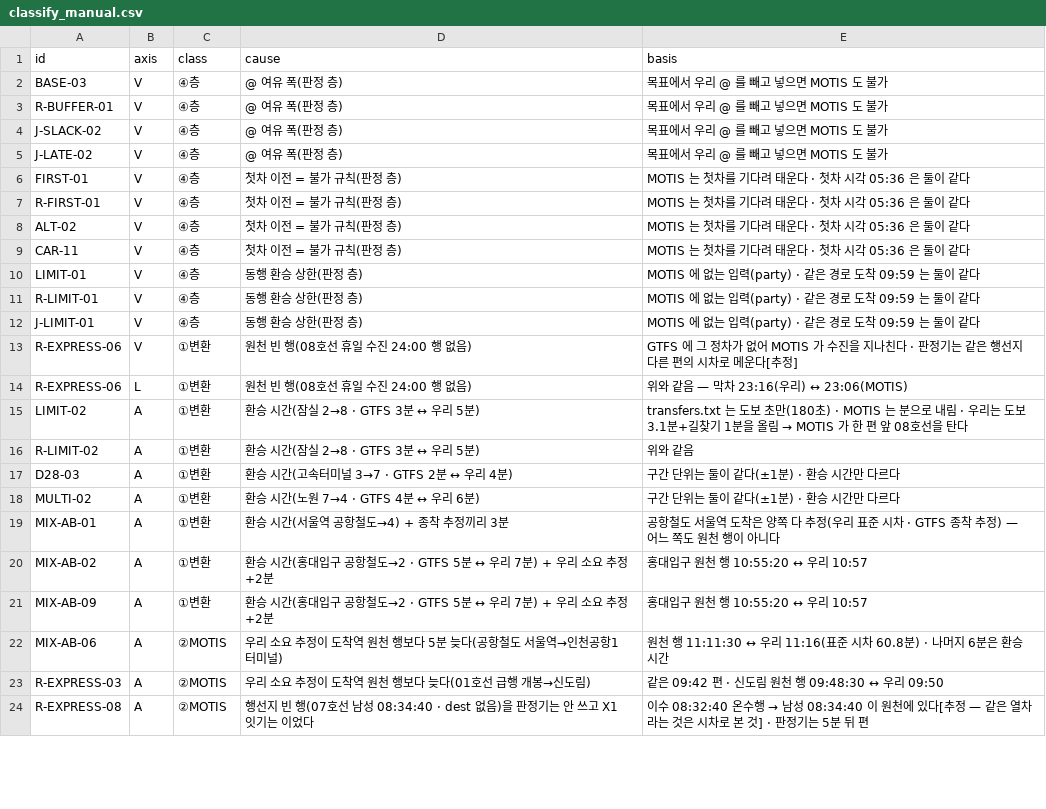
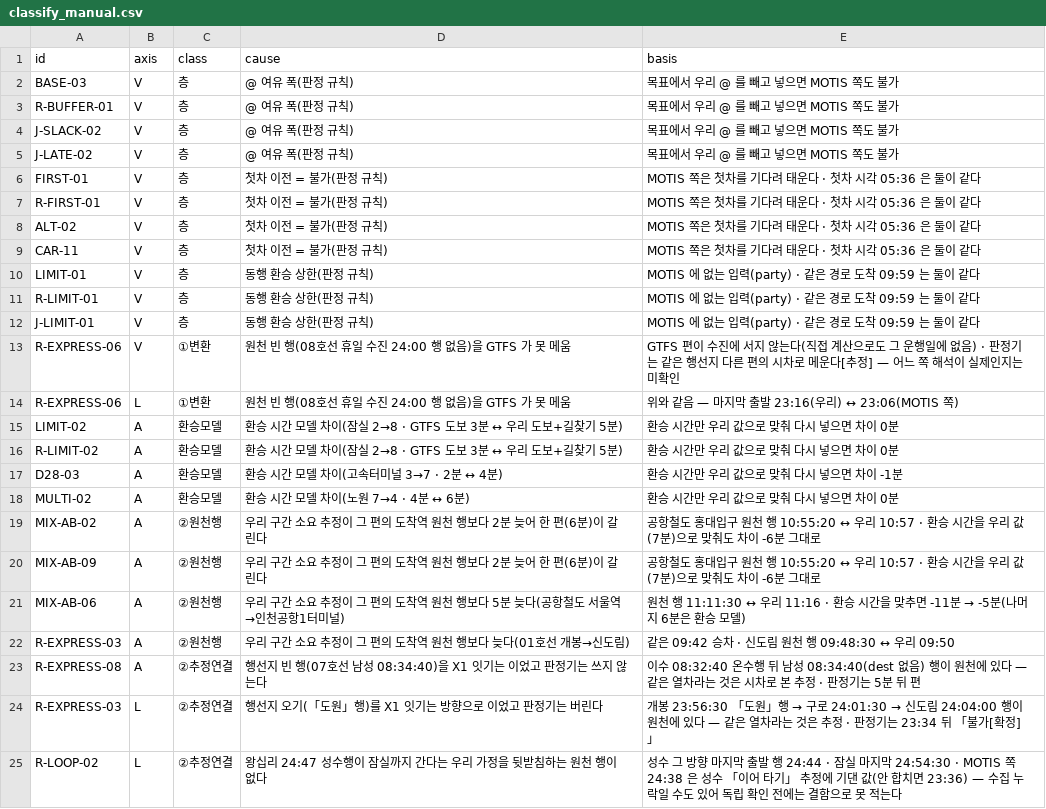
Before and after one commit to cls15rn/SKN32-FINAL-6TEAM, a CSV file: exp/x2_compare/classify_manual.csv, drawn as a sheet; only a part is shown; the diff covers the shown part only.

```diff
--- a/exp/x2_compare/classify_manual.csv
+++ b/exp/x2_compare/classify_manual.csv
@@ -1,24 +1,25 @@
 id,axis,class,cause,basis
-BASE-03,V,④층,@ 여유 폭(판정 층),목표에서 우리 @ 를 빼고 넣으면 MOTIS 도 불가
-R-BUFFER-01,V,④층,@ 여유 폭(판정 층),목표에서 우리 @ 를 빼고 넣으면 MOTIS 도 불가
-J-SLACK-02,V,④층,@ 여유 폭(판정 층),목표에서 우리 @ 를 빼고 넣으면 MOTIS 도 불가
-J-LATE-02,V,④층,@ 여유 폭(판정 층),목표에서 우리 @ 를 빼고 넣으면 MOTIS 도 불가
-FIRST-01,V,④층,첫차 이전 = 불가 규칙(판정 층),MOTIS 는 첫차를 기다려 태운다 · 첫차 시각 05:36 은 둘이 같다
-R-FIRST-01,V,④층,첫차 이전 = 불가 규칙(판정 층),MOTIS 는 첫차를 기다려 태운다 · 첫차 시각 05:36 은 둘이 같다
-ALT-02,V,④층,첫차 이전 = 불가 규칙(판정 층),MOTIS 는 첫차를 기다려 태운다 · 첫차 시각 05:36 은 둘이 같다
-CAR-11,V,④층,첫차 이전 = 불가 규칙(판정 층),MOTIS 는 첫차를 기다려 태운다 · 첫차 시각 05:36 은 둘이 같다
-LIMIT-01,V,④층,동행 환승 상한(판정 층),MOTIS 에 없는 입력(party) · 같은 경로 도착 09:59 는 둘이 같다
-R-LIMIT-01,V,④층,동행 환승 상한(판정 층),MOTIS 에 없는 입력(party) · 같은 경로 도착 09:59 는 둘이 같다
-J-LIMIT-01,V,④층,동행 환승 상한(판정 층),MOTIS 에 없는 입력(party) · 같은 경로 도착 09:59 는 둘이 같다
-R-EXPRESS-06,V,①변환,원천 빈 행(08호선 휴일 수진 24:00 행 없음),GTFS 에 그 정차가 없어 MOTIS 가 수진을 지나친다 · 판정기는 같은 행선지 다른 편의 시차로 메운다[추정]
-R-EXPRESS-06,L,①변환,원천 빈 행(08호선 휴일 수진 24:00 행 없음),위와 같음 — 막차 23:16(우리) ↔ 23:06(MOTIS)
-LIMIT-02,A,①변환,환승 시간(잠실 2→8 · GTFS 3분 ↔ 우리 5분),transfers.txt 는 도보 초만(180초) · MOTIS 는 분으로 내림 · 우리는 도보 3.1분+길찾기 1분을 올림 → MOTIS 가 한 편 앞 08호선을 탄다
-R-LIMIT-02,A,①변환,환승 시간(잠실 2→8 · GTFS 3분 ↔ 우리 5분),위와 같음
-D28-03,A,①변환,환승 시간(고속터미널 3→7 · GTFS 2분 ↔ 우리 4분),구간 단위는 둘이 같다(±1분) · 환승 시간만 다르다
-MULTI-02,A,①변환,환승 시간(노원 7→4 · GTFS 4분 ↔ 우리 6분),구간 단위는 둘이 같다(±1분) · 환승 시간만 다르다
-MIX-AB-01,A,①변환,환승 시간(서울역 공항철도→4) + 종착 추정끼리 3분,공항철도 서울역 도착은 양쪽 다 추정(우리 표준 시차 · GTFS 종착 추정) — 어느 쪽도 원천 행이 아니다
-MIX-AB-02,A,①변환,환승 시간(홍대입구 공항철도→2 · GTFS 5분 ↔ 우리 7분) + 우리 소요 추정 +2분,홍대입구 원천 행 10:55:20 ↔ 우리 10:57
-MIX-AB-09,A,①변환,환승 시간(홍대입구 공항철도→2 · GTFS 5분 ↔ 우리 7분) + 우리 소요 추정 +2분,홍대입구 원천 행 10:55:20 ↔ 우리 10:57
-MIX-AB-06,A,②MOTIS,우리 소요 추정이 도착역 원천 행보다 5분 늦다(공항철도 서울역→인천공항1터미널),원천 행 11:11:30 ↔ 우리 11:16(표준 시차 60.8분) · 나머지 6분은 환승 시간
-R-EXPRESS-03,A,②MOTIS,우리 소요 추정이 도착역 원천 행보다 늦다(01호선 급행 개봉→신도림),같은 09:42 편 · 신도림 원천 행 09:48:30 ↔ 우리 09:50
-R-EXPRESS-08,A,②MOTIS,행선지 빈 행(07호선 남성 08:34:40 · dest 없음)을 판정기는 안 쓰고 X1 잇기는 이었다,이수 08:32:40 온수행 → 남성 08:34:40 이 원천에 있다[추정 — 같은 열차라는 것은 시차로 본 것] · 판정기는 5분 뒤 편
+BASE-03,V,층,@ 여유 폭(판정 규칙),목표에서 우리 @ 를 빼고 넣으면 MOTIS 쪽도 불가
+R-BUFFER-01,V,층,@ 여유 폭(판정 규칙),목표에서 우리 @ 를 빼고 넣으면 MOTIS 쪽도 불가
+J-SLACK-02,V,층,@ 여유 폭(판정 규칙),목표에서 우리 @ 를 빼고 넣으면 MOTIS 쪽도 불가
+J-LATE-02,V,층,@ 여유 폭(판정 규칙),목표에서 우리 @ 를 빼고 넣으면 MOTIS 쪽도 불가
+FIRST-01,V,층,첫차 이전 = 불가(판정 규칙),MOTIS 쪽은 첫차를 기다려 태운다 · 첫차 시각 05:36 은 둘이 같다
+R-FIRST-01,V,층,첫차 이전 = 불가(판정 규칙),MOTIS 쪽은 첫차를 기다려 태운다 · 첫차 시각 05:36 은 둘이 같다
+ALT-02,V,층,첫차 이전 = 불가(판정 규칙),MOTIS 쪽은 첫차를 기다려 태운다 · 첫차 시각 05:36 은 둘이 같다
+CAR-11,V,층,첫차 이전 = 불가(판정 규칙),MOTIS 쪽은 첫차를 기다려 태운다 · 첫차 시각 05:36 은 둘이 같다
+LIMIT-01,V,층,동행 환승 상한(판정 규칙),MOTIS 에 없는 입력(party) · 같은 경로 도착 09:59 는 둘이 같다
+R-LIMIT-01,V,층,동행 환승 상한(판정 규칙),MOTIS 에 없는 입력(party) · 같은 경로 도착 09:59 는 둘이 같다
+J-LIMIT-01,V,층,동행 환승 상한(판정 규칙),MOTIS 에 없는 입력(party) · 같은 경로 도착 09:59 는 둘이 같다
+R-EXPRESS-06,V,①변환,원천 빈 행(08호선 휴일 수진 24:00 행 없음)을 GTFS 가 못 메움,GTFS 편이 수진에 서지 않는다(직접 계산으로도 그 운행일에 없음) · 판정기는 같은 행선지 다른 편의 시차로 메운다[추정] — 어느 쪽 해석이 실제인지는 미확인
+R-EXPRESS-06,L,①변환,원천 빈 행(08호선 휴일 수진 24:00 행 없음)을 GTFS 가 못 메움,위와 같음 — 마지막 출발 23:16(우리) ↔ 23:06(MOTIS 쪽)
+LIMIT-02,A,환승모델,환승 시간 모델 차이(잠실 2→8 · GTFS 도보 3분 ↔ 우리 도보+길찾기 5분),환승 시간만 우리 값으로 맞춰 다시 넣으면 차이 0분
+R-LIMIT-02,A,환승모델,환승 시간 모델 차이(잠실 2→8 · GTFS 도보 3분 ↔ 우리 도보+길찾기 5분),환승 시간만 우리 값으로 맞춰 다시 넣으면 차이 0분
+D28-03,A,환승모델,환승 시간 모델 차이(고속터미널 3→7 · 2분 ↔ 4분),환승 시간만 우리 값으로 맞춰 다시 넣으면 차이 -1분
+MULTI-02,A,환승모델,환승 시간 모델 차이(노원 7→4 · 4분 ↔ 6분),환승 시간만 우리 값으로 맞춰 다시 넣으면 차이 0분
+MIX-AB-02,A,②원천행,우리 구간 소요 추정이 그 편의 도착역 원천 행보다 2분 늦어 한 편(6분)이 갈린다,공항철도 홍대입구 원천 행 10:55:20 ↔ 우리 10:57 · 환승 시간을 우리 값(7분)으로 맞춰도 차이 -6분 그대로
+MIX-AB-09,A,②원천행,우리 구간 소요 추정이 그 편의 도착역 원천 행보다 2분 늦어 한 편(6분)이 갈린다,공항철도 홍대입구 원천 행 10:55:20 ↔ 우리 10:57 · 환승 시간을 우리 값(7분)으로 맞춰도 차이 -6분 그대로
+MIX-AB-06,A,②원천행,우리 구간 소요 추정이 그 편의 도착역 원천 행보다 5분 늦다(공항철도 서울역→인천공항1터미널),원천 행 11:11:30 ↔ 우리 11:16 · 환승 시간을 맞추면 -11분 → -5분(나머지 6분은 환승 모델)
+R-EXPRESS-03,A,②원천행,우리 구간 소요 추정이 그 편의 도착역 원천 행보다 늦다(01호선 개봉→신도림),같은 09:42 승차 · 신도림 원천 행 09:48:30 ↔ 우리 09:50
+R-EXPRESS-08,A,②추정연결,행선지 빈 행(07호선 남성 08:34:40)을 X1 잇기는 이었고 판정기는 쓰지 않는다,이수 08:32:40 온수행 뒤 남성 08:34:40(dest 없음) 행이 원천에 있다 — 같은 열차라는 것은 시차로 본 추정 · 판정기는 5분 뒤 편
+R-EXPRESS-03,L,②추정연결,행선지 오기(「도원」행)를 X1 잇기는 방향으로 이었고 판정기는 버린다,개봉 23:56:30 「도원」행 → 구로 24:01:30 → 신도림 24:04:00 행이 원천에 있다 — 같은 열차라는 것은 추정 · 판정기는 23:34 뒤 「불가[확정]」
+R-LOOP-02,L,②추정연결,왕십리 24:47 성수행이 잠실까지 간다는 우리 가정을 뒷받침하는 원천 행이 없다,성수 그 방향 마지막 출발 행 24:44 · 잠실 마지막 24:54:30 · MOTIS 쪽 24:38 은 성수 「이어 타기」 추정에 기댄 값(안 합치면 23:36) — 수집 누락일 수도 있어 독립 확인 전에는 결함으로 못 적는다
```
Also changed, not shown: 1 added row, 2 removed rows and 9 edited cells elsewhere in this file, 6 other files.
